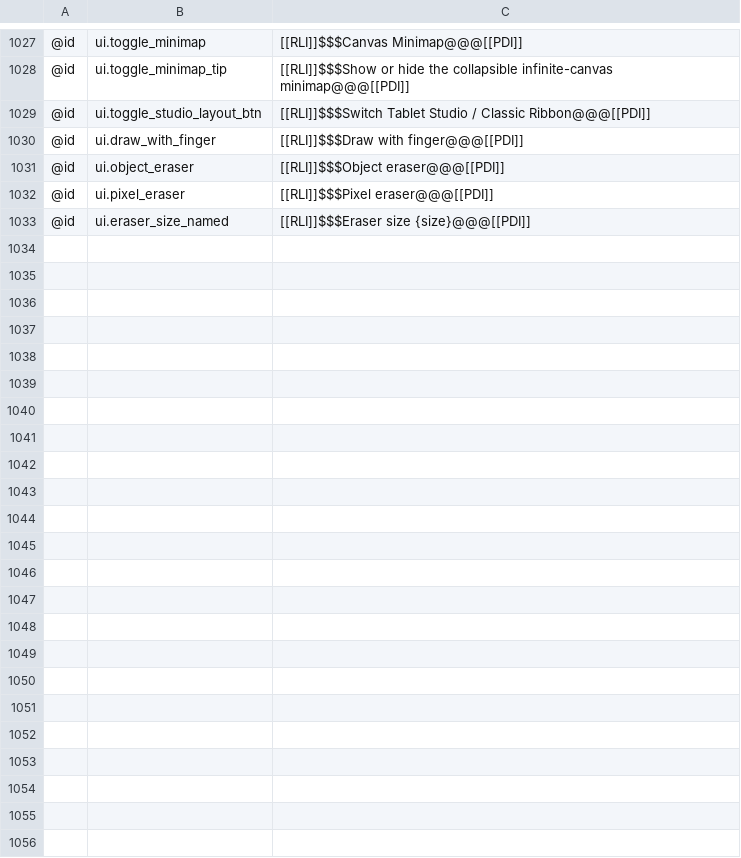
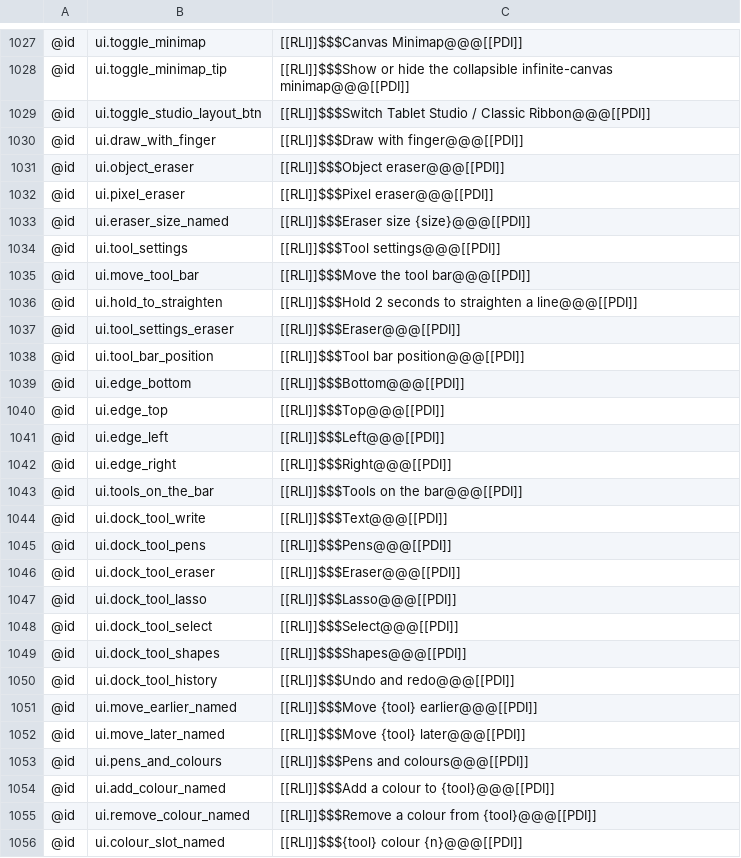
Before and after one commit to antimajorana/Nocturne, a TSV file: i18n/ar-XB.tsv, drawn as a sheet; only a part is shown, gaps mark what is left out; the diff names each change by its address in the sheet, - before the commit and + after, or states it on an @@ line.

```diff
--- a/i18n/ar-XB.tsv
+++ b/i18n/ar-XB.tsv
+row 1034: @id | ui.tool_settings | [[RLI]]$$$Tool settings@@@[[PDI]]
+row 1035: @id | ui.move_tool_bar | [[RLI]]$$$Move the tool bar@@@[[PDI]]
+row 1036: @id | ui.hold_to_straighten | [[RLI]]$$$Hold 2 seconds to straighten a line@@@[[PDI]]
+row 1037: @id | ui.tool_settings_eraser | [[RLI]]$$$Eraser@@@[[PDI]]
+row 1038: @id | ui.tool_bar_position | [[RLI]]$$$Tool bar position@@@[[PDI]]
+row 1039: @id | ui.edge_bottom | [[RLI]]$$$Bottom@@@[[PDI]]
+row 1040: @id | ui.edge_top | [[RLI]]$$$Top@@@[[PDI]]
+row 1041: @id | ui.edge_left | [[RLI]]$$$Left@@@[[PDI]]
+row 1042: @id | ui.edge_right | [[RLI]]$$$Right@@@[[PDI]]
+row 1043: @id | ui.tools_on_the_bar | [[RLI]]$$$Tools on the bar@@@[[PDI]]
+row 1044: @id | ui.dock_tool_write | [[RLI]]$$$Text@@@[[PDI]]
+row 1045: @id | ui.dock_tool_pens | [[RLI]]$$$Pens@@@[[PDI]]
+row 1046: @id | ui.dock_tool_eraser | [[RLI]]$$$Eraser@@@[[PDI]]
+row 1047: @id | ui.dock_tool_lasso | [[RLI]]$$$Lasso@@@[[PDI]]
+row 1048: @id | ui.dock_tool_select | [[RLI]]$$$Select@@@[[PDI]]
+row 1049: @id | ui.dock_tool_shapes | [[RLI]]$$$Shapes@@@[[PDI]]
+row 1050: @id | ui.dock_tool_history | [[RLI]]$$$Undo and redo@@@[[PDI]]
+row 1051: @id | ui.move_earlier_named | [[RLI]]$$$Move {tool} earlier@@@[[PDI]]
+row 1052: @id | ui.move_later_named | [[RLI]]$$$Move {tool} later@@@[[PDI]]
+row 1053: @id | ui.pens_and_colours | [[RLI]]$$$Pens and colours@@@[[PDI]]
+row 1054: @id | ui.add_colour_named | [[RLI]]$$$Add a colour to {tool}@@@[[PDI]]
+row 1055: @id | ui.remove_colour_named | [[RLI]]$$$Remove a colour from {tool}@@@[[PDI]]
+row 1056: @id | ui.colour_slot_named | [[RLI]]$$${tool} colour {n}@@@[[PDI]]
```
Also changed, not shown: i18n/en-XA.tsv, i18n/en.tsv, 17 other files.
